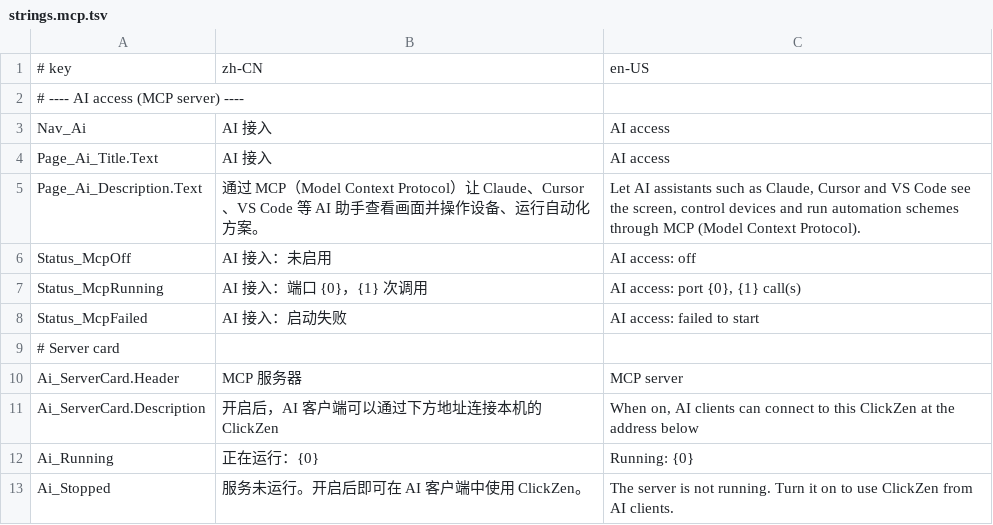
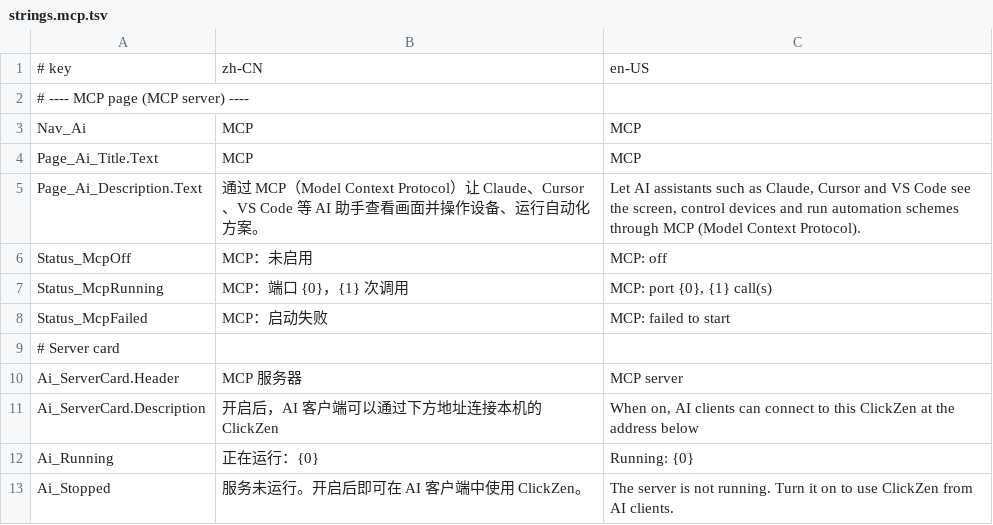
Before and after one commit to Exmeaning/ClickZen, a TSV file: src/ClickZen.App/Strings/strings.mcp.tsv, drawn as a sheet; only a part is shown.

```diff
--- a/src/ClickZen.App/Strings/strings.mcp.tsv
+++ b/src/ClickZen.App/Strings/strings.mcp.tsv
@@ -1,9 +1,9 @@
 # key	zh-CN	en-US
-# ---- AI access (MCP server) ----
-Nav_Ai	AI 接入	AI access
-Page_Ai_Title.Text	AI 接入	AI access
+# ---- MCP page (MCP server) ----
+Nav_Ai	MCP	MCP
+Page_Ai_Title.Text	MCP	MCP
 Page_Ai_Description.Text	通过 MCP（Model Context Protocol）让 Claude、Cursor、VS Code 等 AI 助手查看画面并操作设备、运行自动化方案。	Let AI assistants such as Claude, Cursor and VS Code see the screen, control devices and run automation schemes through MCP (Model Context Protocol).
-Status_McpOff	AI 接入：未启用	AI access: off
-Status_McpRunning	AI 接入：端口 {0}，{1} 次调用	AI access: port {0}, {1} call(s)
-Status_McpFailed	AI 接入：启动失败	AI access: failed to start
+Status_McpOff	MCP：未启用	MCP: off
+Status_McpRunning	MCP：端口 {0}，{1} 次调用	MCP: port {0}, {1} call(s)
+Status_McpFailed	MCP：启动失败	MCP: failed to start
 # Server card
```
Also changed, not shown: src/ClickZen.App/Strings/strings.settings.tsv, 5 other files.
